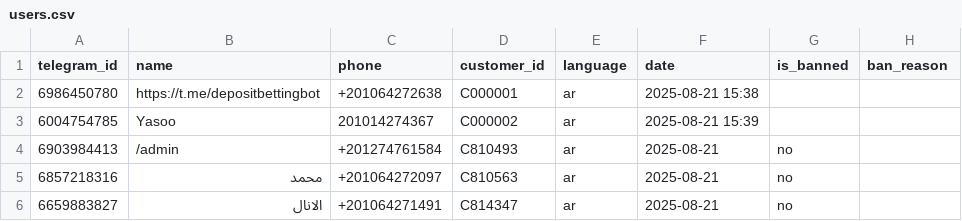
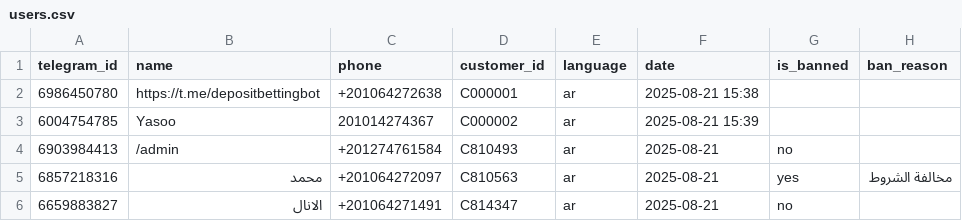
Before and after one commit to Marcowageeh/TaskFlowAI, a CSV file: users.csv, drawn as a sheet.

```diff
--- a/users.csv
+++ b/users.csv
@@ -4,3 +4,3 @@
 6903984413,/admin,+201274761584,C810493,ar,2025-08-21,no,
-6857218316,محمد,+201064272097,C810563,ar,2025-08-21,no,
+6857218316,محمد,+201064272097,C810563,ar,2025-08-21,yes,مخالفة الشروط
 6659883827,الانال,+201064271491,C814347,ar,2025-08-21,no,
```
Also changed, not shown: complaints.csv, 1 other file.
